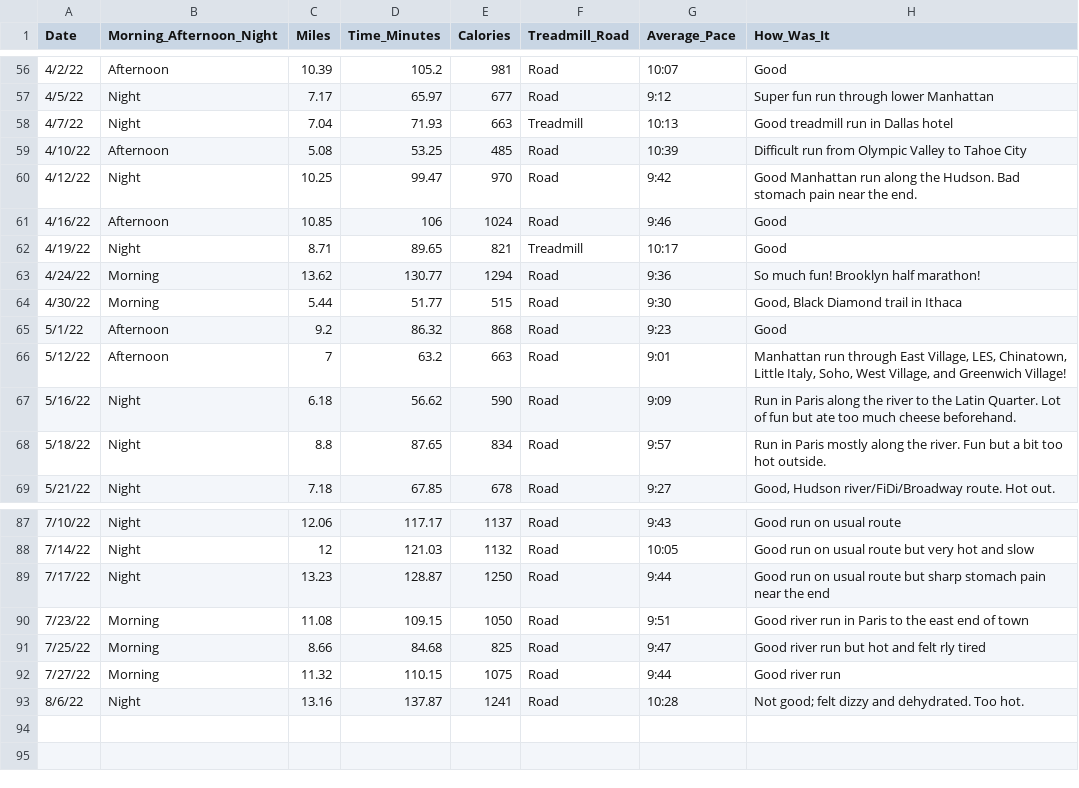
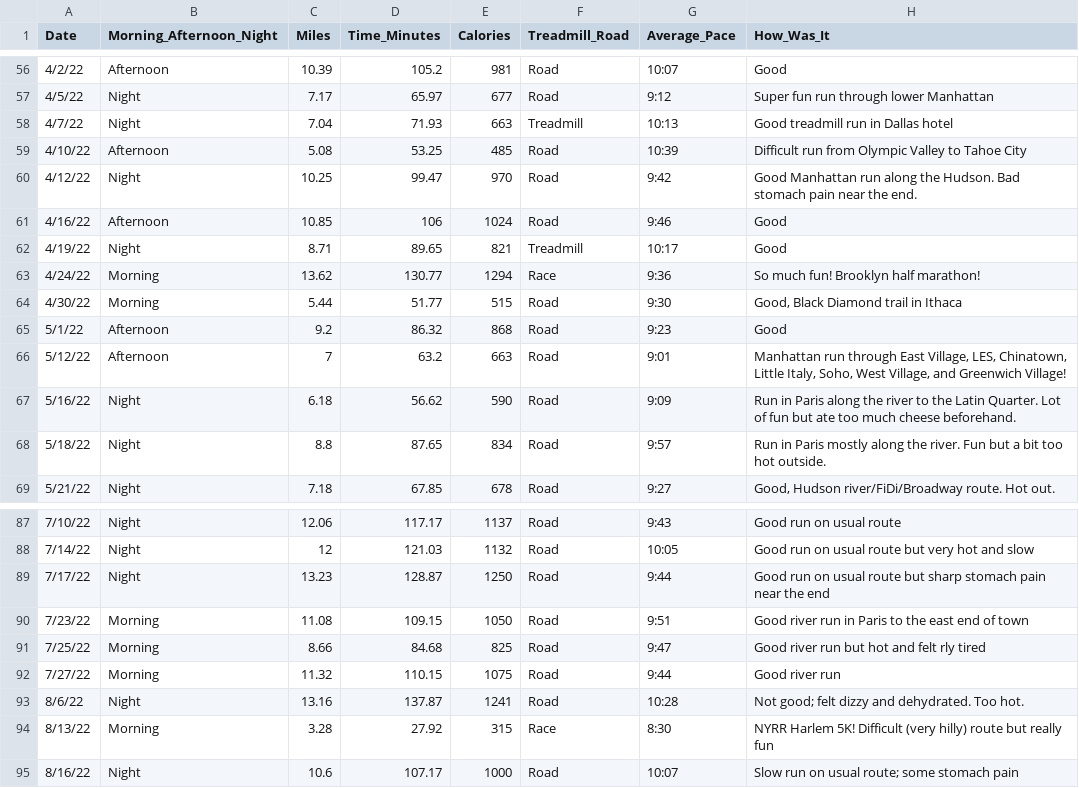
Before and after one commit to sara-venkatraman/Running, a CSV file: RunningData.csv, drawn as a sheet; only a part is shown, gaps mark what is left out.

Commit message:
8/13/22 Harlem 5K and 8/16/22

```diff
--- a/RunningData.csv
+++ b/RunningData.csv
@@ -62,3 +62,3 @@
 4/19/22,Night,8.71,89.65,821,Treadmill,10:17,Good
-4/24/22,Morning,13.62,130.77,1294,Road,9:36,So much fun! Brooklyn half marathon!
+4/24/22,Morning,13.62,130.77,1294,Race,9:36,So much fun! Brooklyn half marathon!
 4/30/22,Morning,5.44,51.77,515,Road,9:30,"Good, Black Diamond trail in Ithaca"
@@ -93 +93,3 @@
 8/6/22,Night,13.16,137.87,1241,Road,10:28,Not good; felt dizzy and dehydrated. Too hot.
+8/13/22,Morning,3.28,27.92,315,Race,8:30,NYRR Harlem 5K! Difficult (very hilly) route but really fun
+8/16/22,Night,10.6,107.17,1000,Road,10:07,Slow run on usual route; some stomach pain
```
Also changed, not shown: 2 other files.
